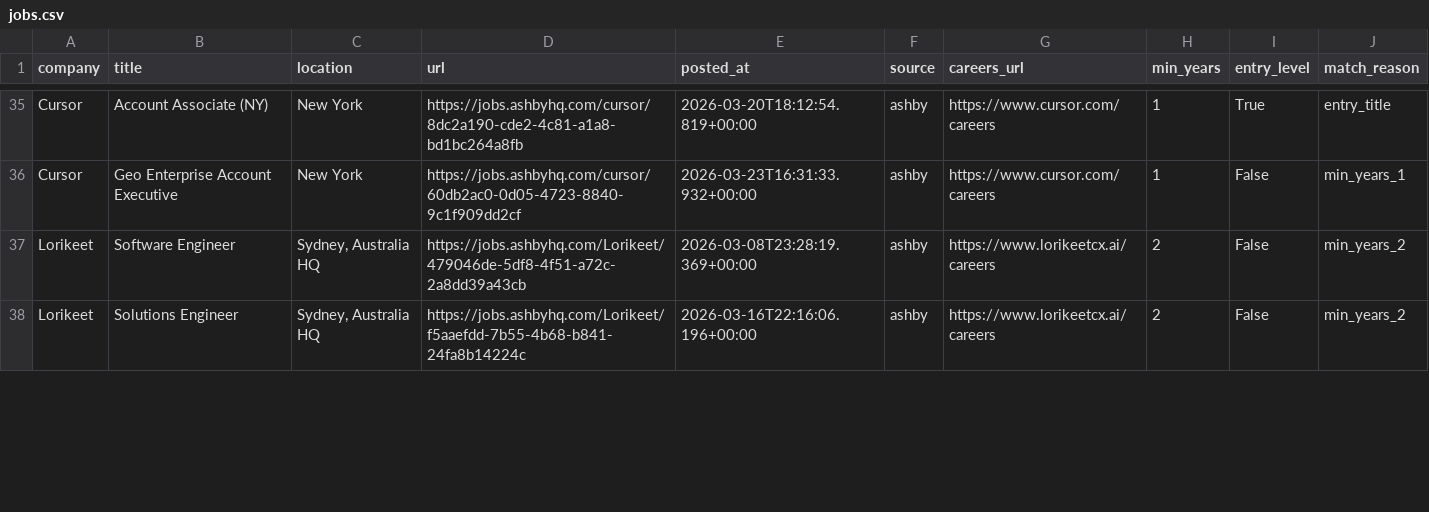
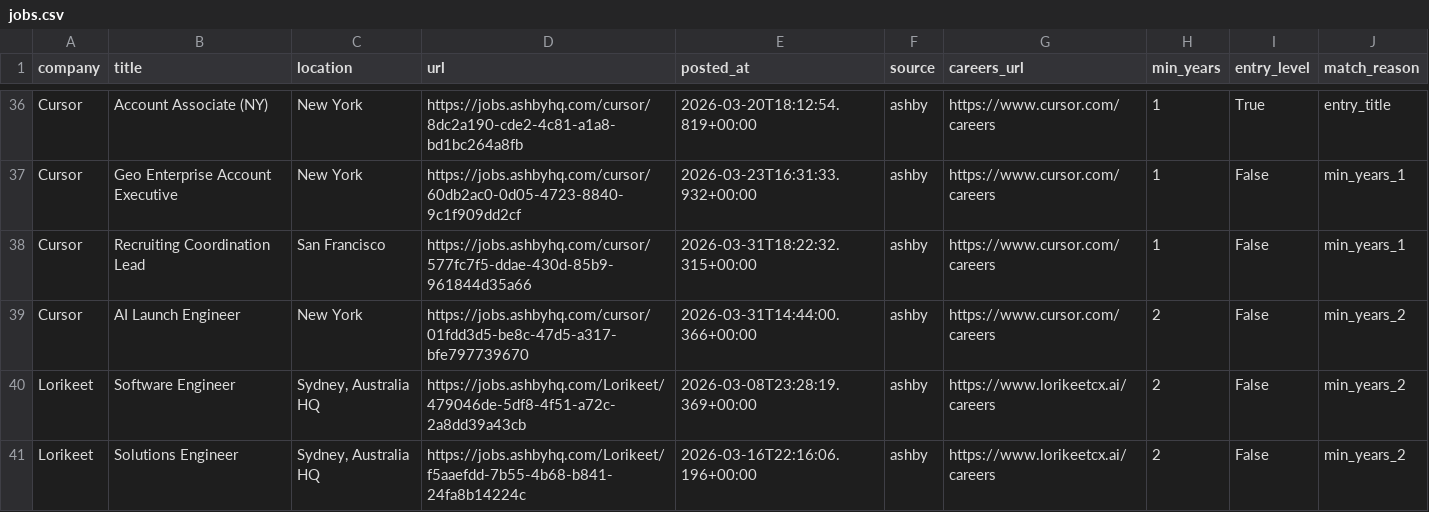
Before and after one commit to zachrosenblum/AI-Job-Board, a CSV file: New project/output/jobs.csv, drawn as a sheet; only a part is shown, gaps mark what is left out; the diff covers the shown part only.

```diff
--- a/New project/output/jobs.csv
+++ b/New project/output/jobs.csv
@@ -36,2 +37,4 @@ Cursor,Account Associate (NY),New York,https://jobs.ashbyhq.com/cursor/8dc2a190-
 Cursor,Geo Enterprise Account Executive,New York,https://jobs.ashbyhq.com/cursor/60db2ac0-0d05-4723-8840-9c1f909dd2cf,2026-03-23T16:31:33.932+00:00,ashby,https://www.cursor.com/careers,1,False,min_years_1
+Cursor,Recruiting Coordination Lead,San Francisco,https://jobs.ashbyhq.com/cursor/577fc7f5-ddae-430d-85b9-961844d35a66,2026-03-31T18:22:32.315+00:00,ashby,https://www.cursor.com/careers,1,False,min_years_1
+Cursor,AI Launch Engineer,New York,https://jobs.ashbyhq.com/cursor/01fdd3d5-be8c-47d5-a317-bfe797739670,2026-03-31T14:44:00.366+00:00,ashby,https://www.cursor.com/careers,2,False,min_years_2
 Lorikeet,Software Engineer,"Sydney, Australia HQ",https://jobs.ashbyhq.com/Lorikeet/479046de-5df8-4f51-a72c-2a8dd39a43cb,2026-03-08T23:28:19.369+00:00,ashby,https://www.lorikeetcx.ai/careers,2,False,min_years_2
```
Also changed, not shown: 2 added rows, 1 moved row and 7 edited cells elsewhere in this file, 2 other files.
